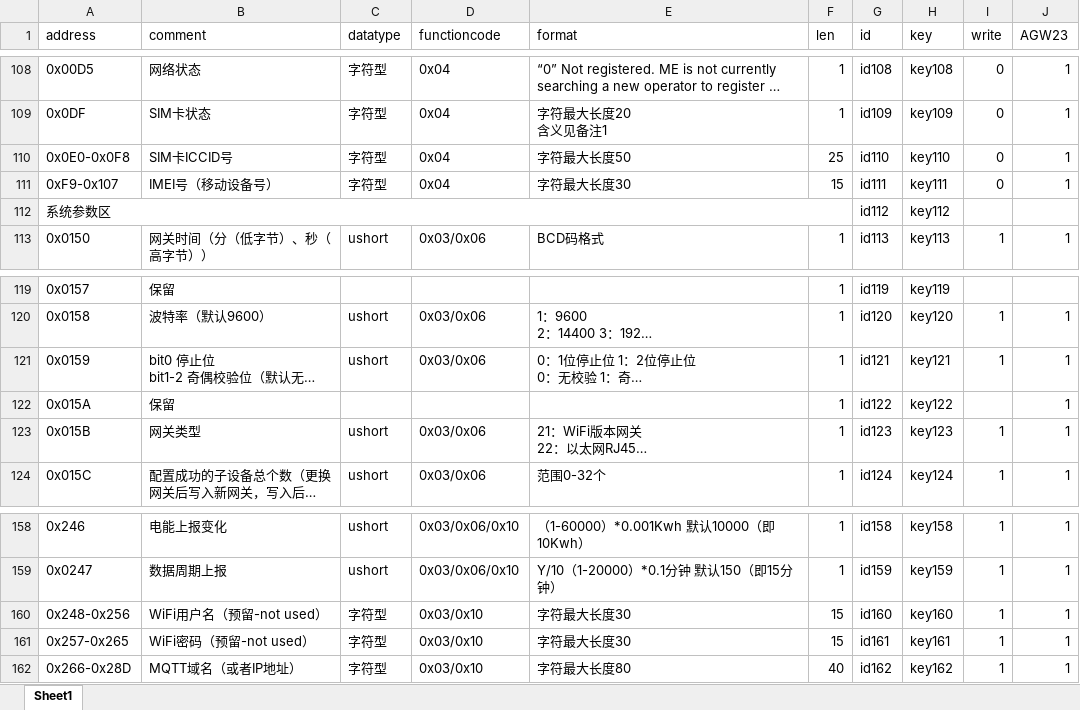
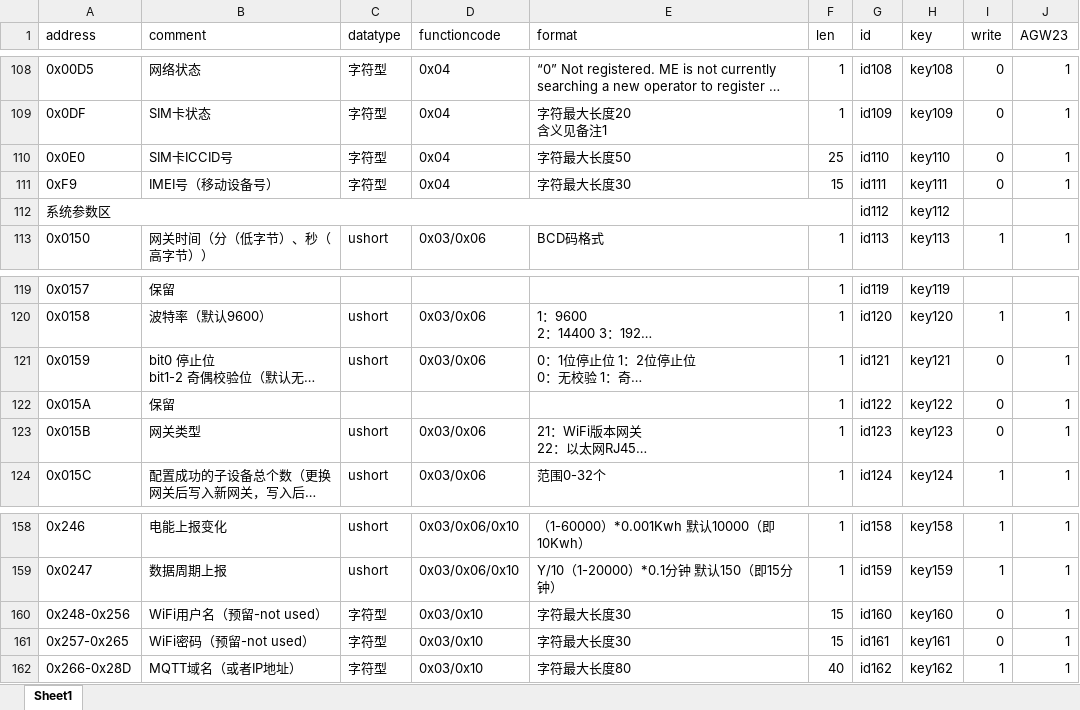
Before and after one commit to pepsionly/ssserver, an Excel workbook: data/hongfa_gw_map.xlsx, sheet Sheet1, drawn as a sheet; only a part is shown, gaps mark what is left out; long unchanged cells end in …; values as stored, in another font and other column widths than the file's, no cell formats; the diff covers the shown part only; the diff names each change by its address in the sheet, - before the commit and + after, or states it on an @@ line.

```diff
--- a/data/hongfa_gw_map.xlsx (sheet Sheet1)
+++ b/data/hongfa_gw_map.xlsx (sheet Sheet1)
-A110 (address): 0x0E0-0x0F8
+A110 (address): 0x0E0
-A111 (address): 0xF9-0x107
+A111 (address): 0xF9
-I121 (write): 1
+I121 (write): 0
-I122 (write): (empty)
+I122 (write): 0
-I123 (write): 1
+I123 (write): 0
-I160:I161 (write): 1
+I160:I161 (write): 0
```
Also changed, not shown: 23 edited cells elsewhere in this sheet, cell formats, 6 other files.
